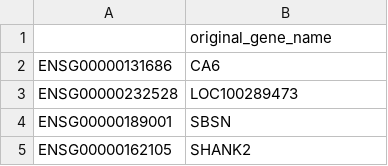
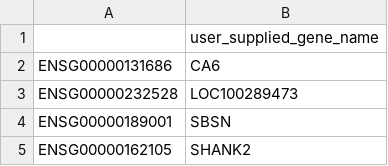
Before and after one commit to KnowEnG/Data_Cleanup_Pipeline, a TSV file: data/verification/pasted_gene_set_conversion/TEST_pasted_gene_list_MAP.tsv, drawn as a sheet; only a part is shown.

Commit message:
Adding User_To_Ensembl.tsv file to pasted_gene_set_conversion

```diff
--- a/data/verification/pasted_gene_set_conversion/TEST_pasted_gene_list_MAP.tsv
+++ b/data/verification/pasted_gene_set_conversion/TEST_pasted_gene_list_MAP.tsv
@@ -1,2 +1,2 @@
-	original_gene_name
+	user_supplied_gene_name
 ENSG00000131686	CA6
```
Also changed, not shown: 2 other files.
